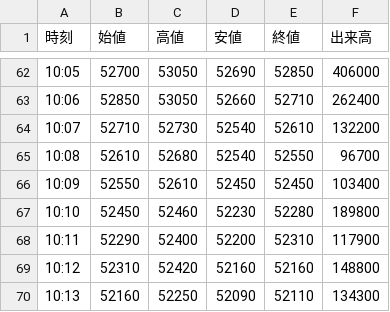
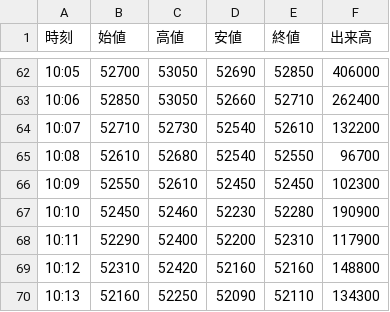
Before and after one commit to yayuta417/kioxia-stock-data, a CSV file: 1分足/285A_1分足_2026-08-20.csv, drawn as a sheet; only a part is shown, gaps mark what is left out; the diff covers the shown part only.

```diff
--- a/1分足/285A_1分足_2026-08-20.csv
+++ b/1分足/285A_1分足_2026-08-20.csv
@@ -65,4 +65,4 @@
 10:08,52610,52680,52540,52550,96700
-10:09,52550,52610,52450,52450,103400
-10:10,52450,52460,52230,52280,189800
+10:09,52550,52610,52450,52450,102300
+10:10,52450,52460,52230,52280,190900
 10:11,52290,52400,52200,52310,117900
```
Also changed, not shown: 29 edited cells elsewhere in this file, 1分足/285A_1分足_2026-08-17.csv, 5分足/285A_5分足_2026-07-28.csv, 39 other files.
